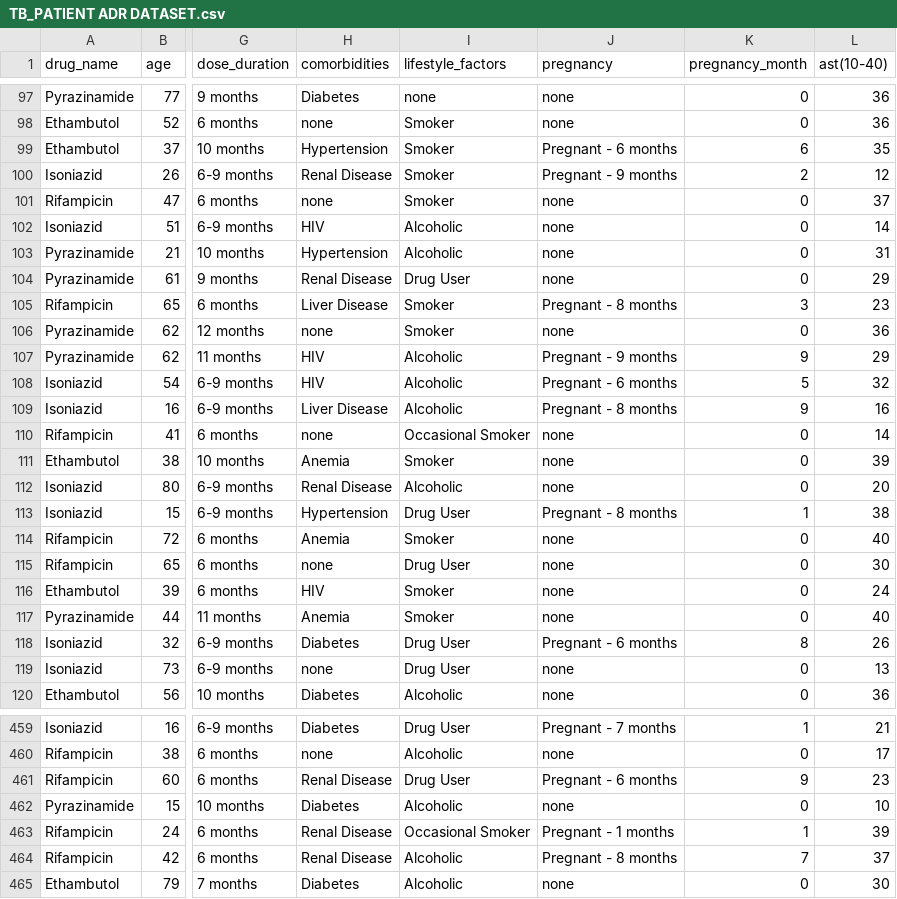
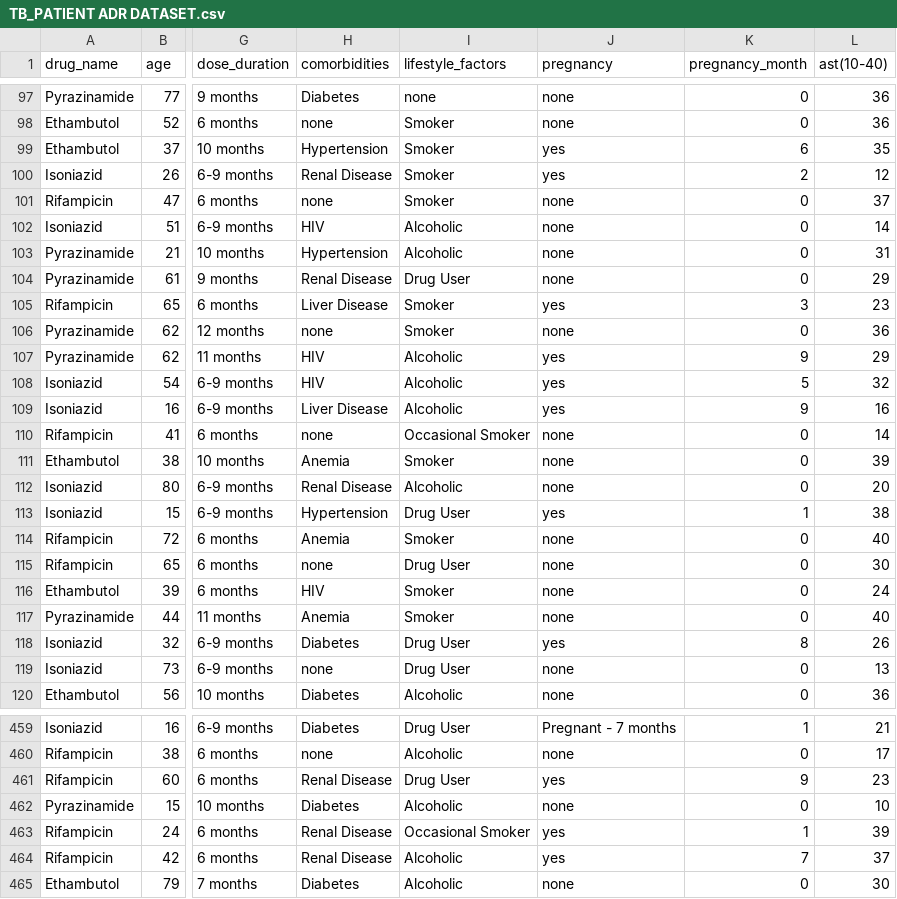
Before and after one commit to shivani21045/adr_tb, a CSV file: TB_PATIENT ADR DATASET.csv, drawn as a sheet; only a part is shown, gaps mark what is left out; the diff covers the shown part only; the diff names each change by its address in the sheet, - before the commit and + after, or states it on an @@ line.

```diff
--- a/TB_PATIENT ADR DATASET.csv
+++ b/TB_PATIENT ADR DATASET.csv
-J99 (pregnancy): Pregnant - 6 months
+J99 (pregnancy): yes
-J100 (pregnancy): Pregnant - 9 months
+J100 (pregnancy): yes
-J105 (pregnancy): Pregnant - 8 months
+J105 (pregnancy): yes
-J107 (pregnancy): Pregnant - 9 months
+J107 (pregnancy): yes
-J108 (pregnancy): Pregnant - 6 months
+J108 (pregnancy): yes
-J109 (pregnancy): Pregnant - 8 months
+J109 (pregnancy): yes
-J113 (pregnancy): Pregnant - 8 months
+J113 (pregnancy): yes
-J118 (pregnancy): Pregnant - 6 months
+J118 (pregnancy): yes
-J461 (pregnancy): Pregnant - 6 months
+J461 (pregnancy): yes
-J463 (pregnancy): Pregnant - 1 months
+J463 (pregnancy): yes
-J464 (pregnancy): Pregnant - 8 months
+J464 (pregnancy): yes
```
Also changed, not shown: 106 edited cells elsewhere in this file, 2 other files.
